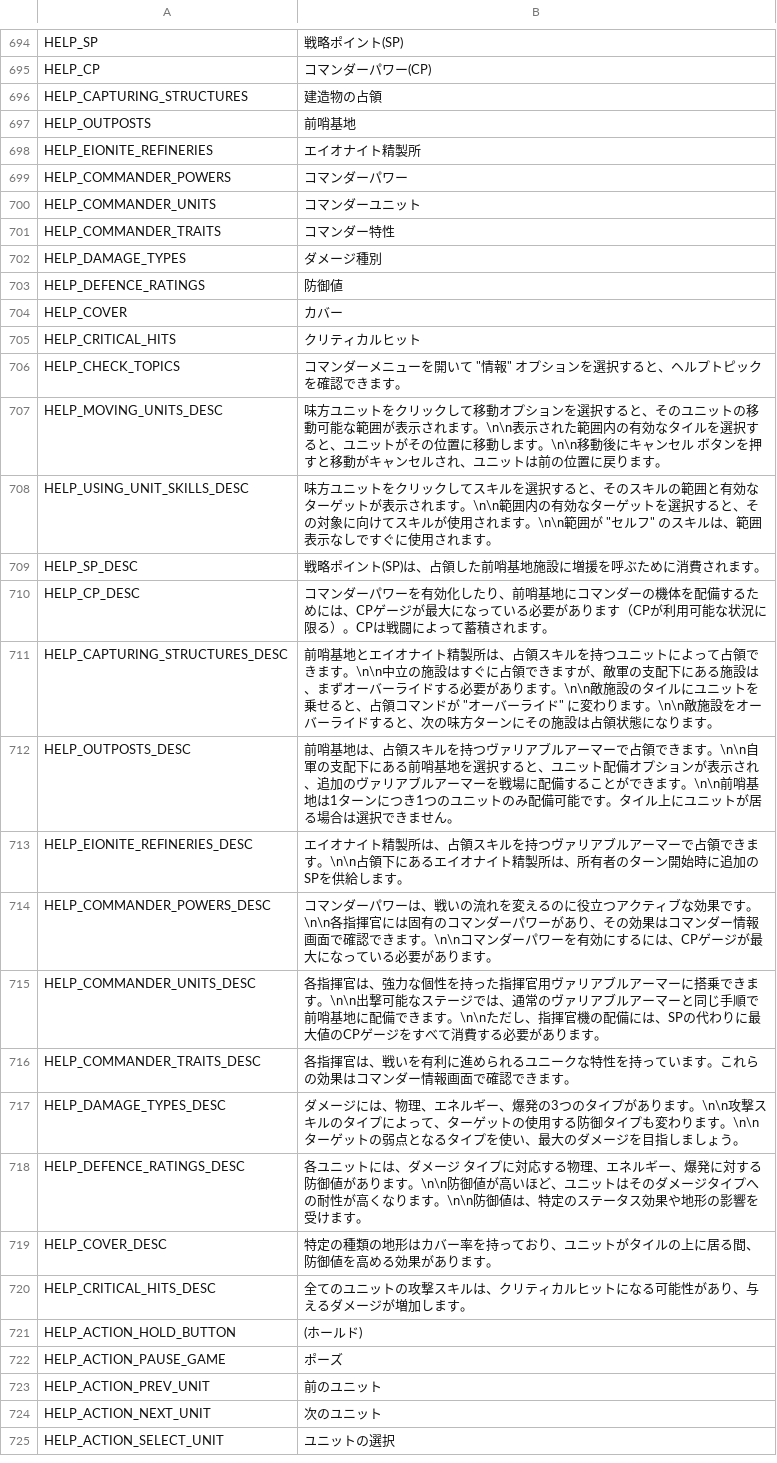
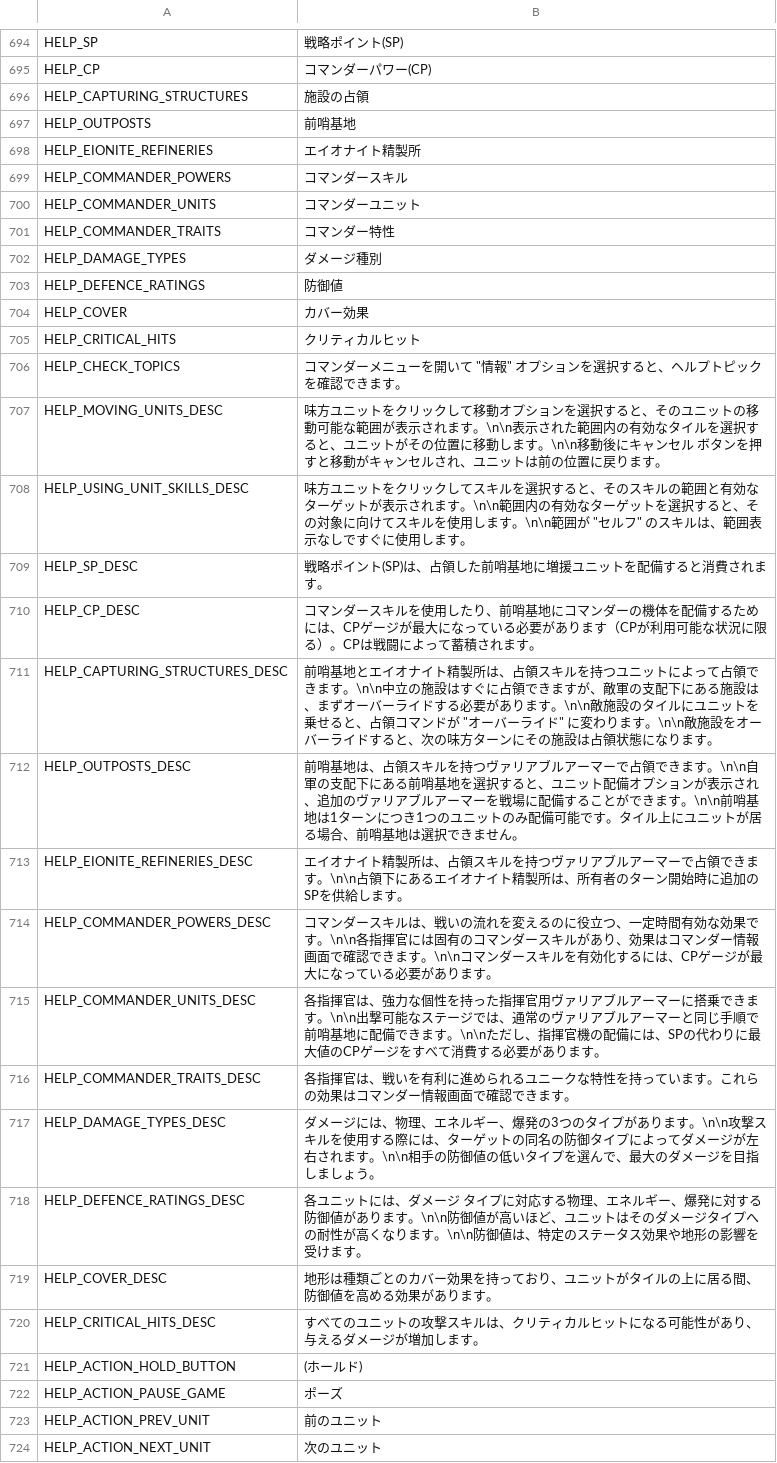
Before and after one commit to epser/warborn_japanese_mod, a TSV file: translate/japanese.tsv, drawn as a sheet; only a part is shown, gaps mark what is left out; the shorter side is filled out with more unchanged rows; the diff covers the shown part only.

Commit message:
翻訳調整

```diff
--- a/translate/japanese.tsv
+++ b/translate/japanese.tsv
@@ -695,6 +695,6 @@ HELP_SP	戦略ポイント(SP)
 HELP_CP	コマンダーパワー(CP)
-HELP_CAPTURING_STRUCTURES	建造物の占領
+HELP_CAPTURING_STRUCTURES	施設の占領
 HELP_OUTPOSTS	前哨基地
 HELP_EIONITE_REFINERIES	エイオナイト精製所
-HELP_COMMANDER_POWERS	コマンダーパワー
+HELP_COMMANDER_POWERS	コマンダースキル
 HELP_COMMANDER_UNITS	コマンダーユニット
@@ -703,3 +703,3 @@ HELP_DAMAGE_TYPES	ダメージ種別
 HELP_DEFENCE_RATINGS	防御値
-HELP_COVER	カバー
+HELP_COVER	カバー効果
 HELP_CRITICAL_HITS	クリティカルヒット
@@ -707,15 +707,15 @@ HELP_CHECK_TOPICS	コマンダーメニューを開いて "情報" オプショ
 HELP_MOVING_UNITS_DESC	味方ユニットをクリックして移動オプションを選択すると、そのユニットの移動可能な範囲が表示されます。\n\n表示された範囲内の有効なタイルを選択すると、ユニットがその位置に移動します。\n\n移動後にキャンセル ボタンを押すと移動がキャンセルされ、ユニットは前の位置に戻ります。
-HELP_USING_UNIT_SKILLS_DESC	味方ユニットをクリックしてスキルを選択すると、そのスキルの範囲と有効なターゲットが表示されます。\n\n範囲内の有効なターゲットを選択すると、その対象に向けてスキルが使用されます。\n\n範囲が "セルフ" のスキルは、範囲表示なしですぐに使用されます。
-HELP_SP_DESC	戦略ポイント(SP)は、占領した前哨基地施設に増援を呼ぶために消費されます。
-HELP_CP_DESC	コマンダーパワーを有効化したり、前哨基地にコマンダーの機体を配備するためには、CPゲージが最大になっている必要があります（CPが利用可能な状況に限る）。CPは戦闘によって蓄積されます。
+HELP_USING_UNIT_SKILLS_DESC	味方ユニットをクリックしてスキルを選択すると、そのスキルの範囲と有効なターゲットが表示されます。\n\n範囲内の有効なターゲットを選択すると、その対象に向けてスキルを使用します。\n\n範囲が "セルフ" のスキルは、範囲表示なしですぐに使用します。
+HELP_SP_DESC	戦略ポイント(SP)は、占領した前哨基地に増援ユニットを配備すると消費されます。
+HELP_CP_DESC	コマンダースキルを使用したり、前哨基地にコマンダーの機体を配備するためには、CPゲージが最大になっている必要があります（CPが利用可能な状況に限る）。CPは戦闘によって蓄積されます。
 HELP_CAPTURING_STRUCTURES_DESC	前哨基地とエイオナイト精製所は、占領スキルを持つユニットによって占領できます。\n\n中立の施設はすぐに占領できますが、敵軍の支配下にある施設は、まずオーバーライドする必要があります。\n\n敵施設のタイルにユニットを乗せると、占領コマンドが "オーバーライド" に変わります。\n\n敵施設をオーバーライドすると、次の味方ターンにその施設は占領状態になります。
-HELP_OUTPOSTS_DESC	前哨基地は、占領スキルを持つヴァリアブルアーマーで占領できます。\n\n自軍の支配下にある前哨基地を選択すると、ユニット配備オプションが表示され、追加のヴァリアブルアーマーを戦場に配備することができます。\n\n前哨基地は1ターンにつき1つのユニットのみ配備可能です。タイル上にユニットが居る場合は選択できません。
+HELP_OUTPOSTS_DESC	前哨基地は、占領スキルを持つヴァリアブルアーマーで占領できます。\n\n自軍の支配下にある前哨基地を選択すると、ユニット配備オプションが表示され、追加のヴァリアブルアーマーを戦場に配備することができます。\n\n前哨基地は1ターンにつき1つのユニットのみ配備可能です。タイル上にユニットが居る場合、前哨基地は選択できません。
 HELP_EIONITE_REFINERIES_DESC	エイオナイト精製所は、占領スキルを持つヴァリアブルアーマーで占領できます。\n\n占領下にあるエイオナイト精製所は、所有者のターン開始時に追加のSPを供給します。
-HELP_COMMANDER_POWERS_DESC	コマンダーパワーは、戦いの流れを変えるのに役立つアクティブな効果です。\n\n各指揮官には固有のコマンダーパワーがあり、その効果はコマンダー情報画面で確認できます。\n\nコマンダーパワーを有効にするには、CPゲージが最大になっている必要があります。
+HELP_COMMANDER_POWERS_DESC	コマンダースキルは、戦いの流れを変えるのに役立つ、一定時間有効な効果です。\n\n各指揮官には固有のコマンダースキルがあり、効果はコマンダー情報画面で確認できます。\n\nコマンダースキルを有効化するには、CPゲージが最大になっている必要があります。
 HELP_COMMANDER_UNITS_DESC	各指揮官は、強力な個性を持った指揮官用ヴァリアブルアーマーに搭乗できます。\n\n出撃可能なステージでは、通常のヴァリアブルアーマーと同じ手順で前哨基地に配備できます。\n\nただし、指揮官機の配備には、SPの代わりに最大値のCPゲージをすべて消費する必要があります。
 HELP_COMMANDER_TRAITS_DESC	各指揮官は、戦いを有利に進められるユニークな特性を持っています。これらの効果はコマンダー情報画面で確認できます。
-HELP_DAMAGE_TYPES_DESC	ダメージには、物理、エネルギー、爆発の3つのタイプがあります。\n\n攻撃スキルのタイプによって、ターゲットの使用する防御タイプも変わります。\n\nターゲットの弱点となるタイプを使い、最大のダメージを目指しましょう。
+HELP_DAMAGE_TYPES_DESC	ダメージには、物理、エネルギー、爆発の3つのタイプがあります。\n\n攻撃スキルを使用する際には、ターゲットの同名の防御タイプによってダメージが左右されます。\n\n相手の防御値の低いタイプを選んで、最大のダメージを目指しましょう。
 HELP_DEFENCE_RATINGS_DESC	各ユニットには、ダメージ タイプに対応する物理、エネルギー、爆発に対する防御値があります。\n\n防御値が高いほど、ユニットはそのダメージタイプへの耐性が高くなります。\n\n防御値は、特定のステータス効果や地形の影響を受けます。
-HELP_COVER_DESC	特定の種類の地形はカバー率を持っており、ユニットがタイルの上に居る間、防御値を高める効果があります。
-HELP_CRITICAL_HITS_DESC	全てのユニットの攻撃スキルは、クリティカルヒットになる可能性があり、与えるダメージが増加します。
+HELP_COVER_DESC	地形は種類ごとのカバー効果を持っており、ユニットがタイルの上に居る間、防御値を高める効果があります。
+HELP_CRITICAL_HITS_DESC	すべてのユニットの攻撃スキルは、クリティカルヒットになる可能性があり、与えるダメージが増加します。
 HELP_ACTION_HOLD_BUTTON	(ホールド)
```
Also changed, not shown: 77 edited cells elsewhere in this file.
